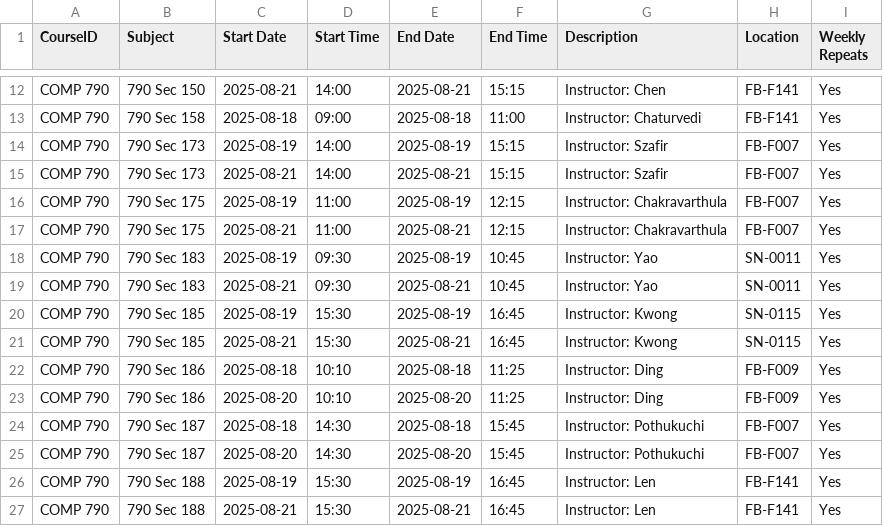
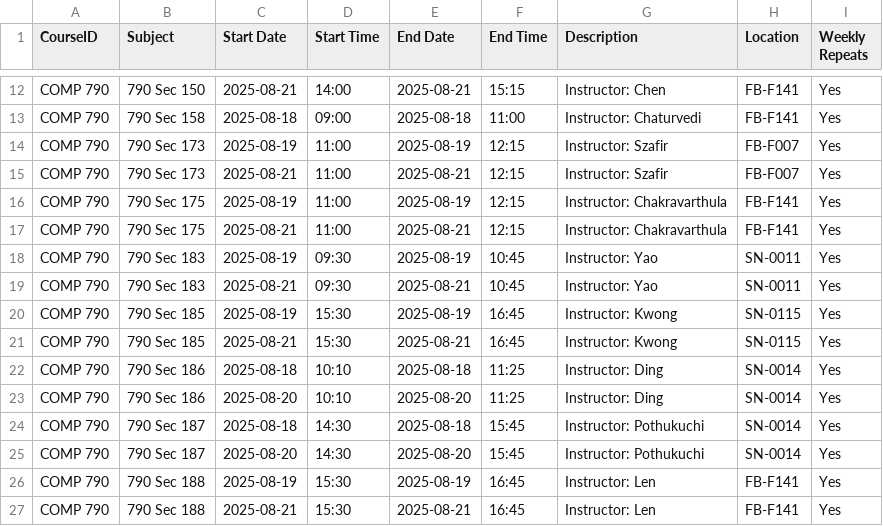
Before and after one commit to hashunc/UNC-CS-Course-Scheduling-mk2, a CSV file: data/Output/google_calendar_graduated.csv, drawn as a sheet; only a part is shown, gaps mark what is left out.

```diff
--- a/data/Output/google_calendar_graduated.csv
+++ b/data/Output/google_calendar_graduated.csv
@@ -13,6 +13,6 @@ COMP 790,790 Sec 150,2025-08-21,14:00,2025-08-21,15:15,Instructor: Chen,FB-F141,
 COMP 790,790 Sec 158,2025-08-18,09:00,2025-08-18,11:00,Instructor: Chaturvedi,FB-F141,Yes
-COMP 790,790 Sec 173,2025-08-19,14:00,2025-08-19,15:15,Instructor: Szafir,FB-F007,Yes
-COMP 790,790 Sec 173,2025-08-21,14:00,2025-08-21,15:15,Instructor: Szafir,FB-F007,Yes
-COMP 790,790 Sec 175,2025-08-19,11:00,2025-08-19,12:15,Instructor: Chakravarthula,FB-F007,Yes
-COMP 790,790 Sec 175,2025-08-21,11:00,2025-08-21,12:15,Instructor: Chakravarthula,FB-F007,Yes
+COMP 790,790 Sec 173,2025-08-19,11:00,2025-08-19,12:15,Instructor: Szafir,FB-F007,Yes
+COMP 790,790 Sec 173,2025-08-21,11:00,2025-08-21,12:15,Instructor: Szafir,FB-F007,Yes
+COMP 790,790 Sec 175,2025-08-19,11:00,2025-08-19,12:15,Instructor: Chakravarthula,FB-F141,Yes
+COMP 790,790 Sec 175,2025-08-21,11:00,2025-08-21,12:15,Instructor: Chakravarthula,FB-F141,Yes
 COMP 790,790 Sec 183,2025-08-19,09:30,2025-08-19,10:45,Instructor: Yao,SN-0011,Yes
@@ -21,6 +21,6 @@ COMP 790,790 Sec 185,2025-08-19,15:30,2025-08-19,16:45,Instructor: Kwong,SN-0115
 COMP 790,790 Sec 185,2025-08-21,15:30,2025-08-21,16:45,Instructor: Kwong,SN-0115,Yes
-COMP 790,790 Sec 186,2025-08-18,10:10,2025-08-18,11:25,Instructor: Ding,FB-F009,Yes
-COMP 790,790 Sec 186,2025-08-20,10:10,2025-08-20,11:25,Instructor: Ding,FB-F009,Yes
-COMP 790,790 Sec 187,2025-08-18,14:30,2025-08-18,15:45,Instructor: Pothukuchi,FB-F007,Yes
-COMP 790,790 Sec 187,2025-08-20,14:30,2025-08-20,15:45,Instructor: Pothukuchi,FB-F007,Yes
+COMP 790,790 Sec 186,2025-08-18,10:10,2025-08-18,11:25,Instructor: Ding,SN-0014,Yes
+COMP 790,790 Sec 186,2025-08-20,10:10,2025-08-20,11:25,Instructor: Ding,SN-0014,Yes
+COMP 790,790 Sec 187,2025-08-18,14:30,2025-08-18,15:45,Instructor: Pothukuchi,SN-0014,Yes
+COMP 790,790 Sec 187,2025-08-20,14:30,2025-08-20,15:45,Instructor: Pothukuchi,SN-0014,Yes
 COMP 790,790 Sec 188,2025-08-19,15:30,2025-08-19,16:45,Instructor: Len,FB-F141,Yes
```
Also changed, not shown: data/CSV/schedule_output.csv, data/Output/google_calendar_undergraduate.csv, 3 other files.
